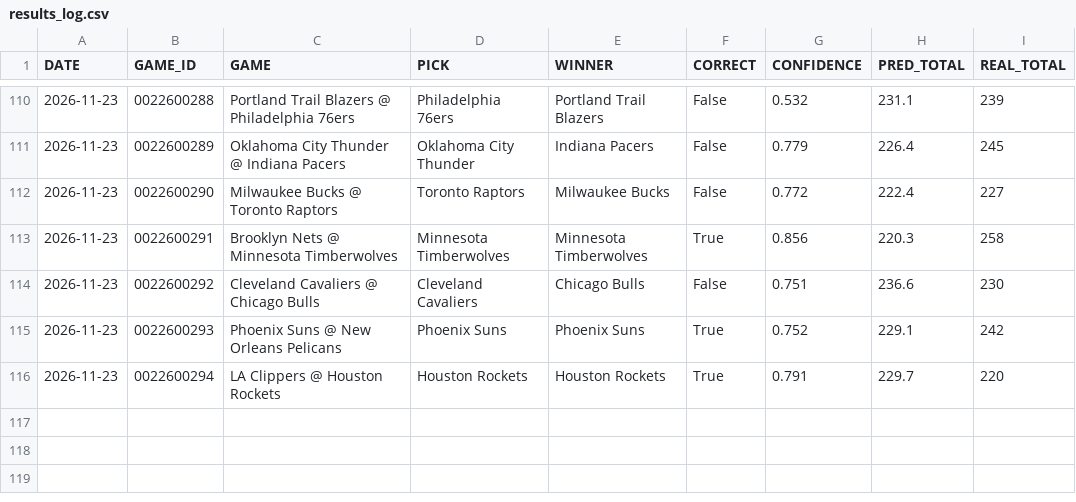
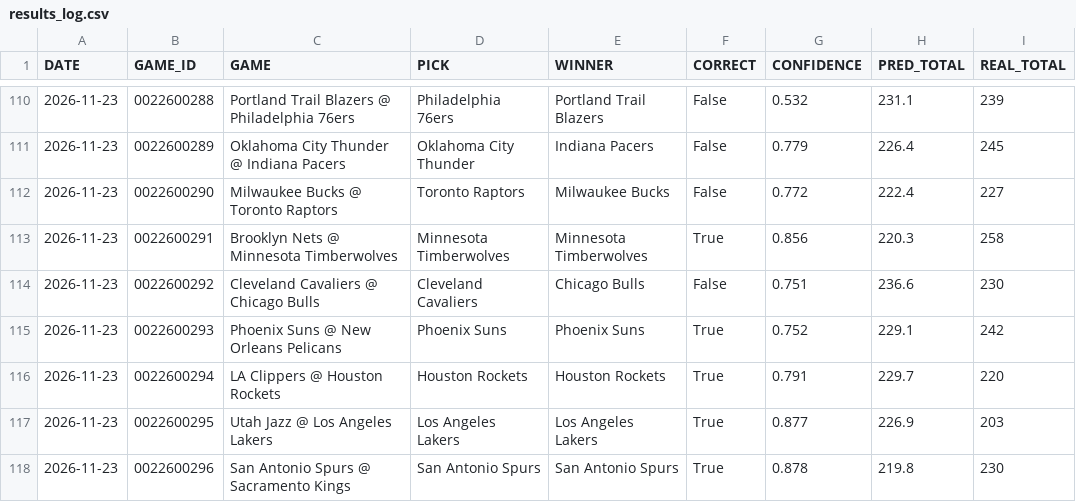
Before and after one commit to Maurizo77/sport-predictor, a CSV file: results_log.csv, drawn as a sheet; only a part is shown, gaps mark what is left out.

Commit message:
Update results_log.csv

```diff
--- a/results_log.csv
+++ b/results_log.csv
@@ -116 +116,3 @@ DATE,GAME_ID,GAME,PICK,WINNER,CORRECT,CONFIDENCE,PRED_TOTAL,REAL_TOTAL
 2026-11-23,0022600294,LA Clippers @ Houston Rockets,Houston Rockets,Houston Rockets,True,0.791,229.7,220
+2026-11-23,0022600295,Utah Jazz @ Los Angeles Lakers,Los Angeles Lakers,Los Angeles Lakers,True,0.877,226.9,203
+2026-11-23,0022600296,San Antonio Spurs @ Sacramento Kings,San Antonio Spurs,San Antonio Spurs,True,0.878,219.8,230
```
